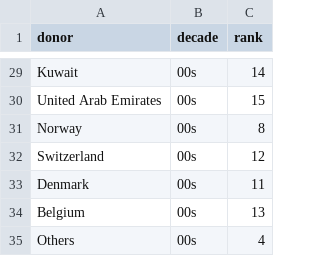
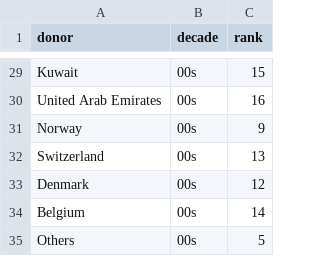
Before and after one commit to jonasoesch/international-aid, a CSV file: static/data/2-ranking.csv, drawn as a sheet; only a part is shown, gaps mark what is left out; the diff covers the shown part only; the diff names each change by its address in the sheet, - before the commit and + after, or states it on an @@ line.

```diff
--- a/static/data/2-ranking.csv
+++ b/static/data/2-ranking.csv
-C29 (rank): 14
+C29 (rank): 15
-C30 (rank): 15
+C30 (rank): 16
-C31 (rank): 8
+C31 (rank): 9
-C32 (rank): 12
+C32 (rank): 13
-C33 (rank): 11
+C33 (rank): 12
-C34 (rank): 13
+C34 (rank): 14
-C35 (rank): 4
+C35 (rank): 5
```
Also changed, not shown: 27 edited cells elsewhere in this file, 12 other files.
